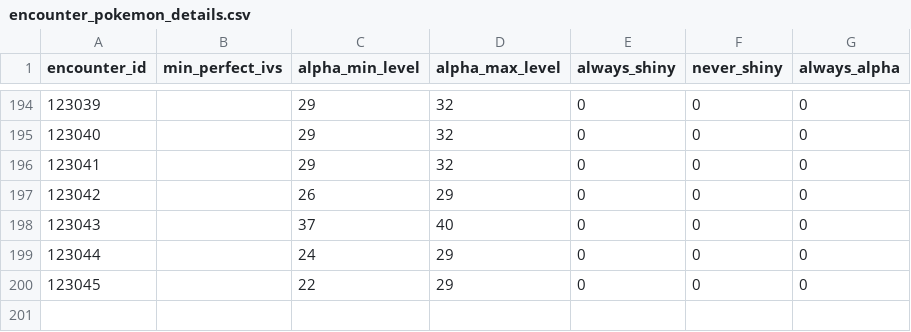
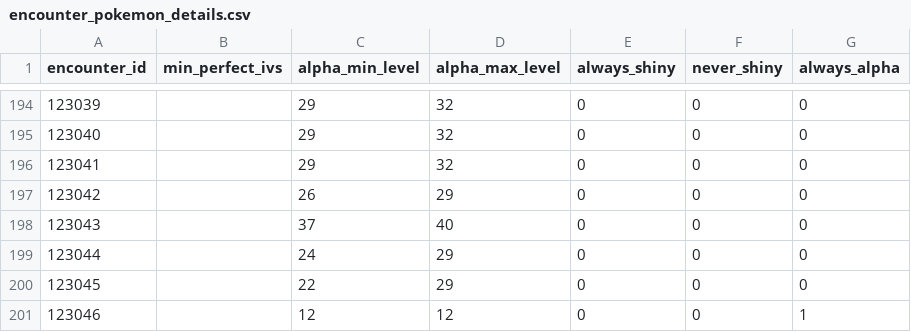
Before and after one commit to jemarq04/pokeapi, a CSV file: data/v2/csv/encounter_pokemon_details.csv, drawn as a sheet; only a part is shown, gaps mark what is left out; the diff names each change by its address in the sheet, - before the commit and + after, or states it on an @@ line.

```diff
--- a/data/v2/csv/encounter_pokemon_details.csv
+++ b/data/v2/csv/encounter_pokemon_details.csv
+row 201: 123046 |  | 12 | 12 | 0 | 0 | 1
```
Also changed, not shown: data/v2/csv/encounter_condition_value_prose.csv, data/v2/csv/encounter_condition_values.csv, 2 other files.
